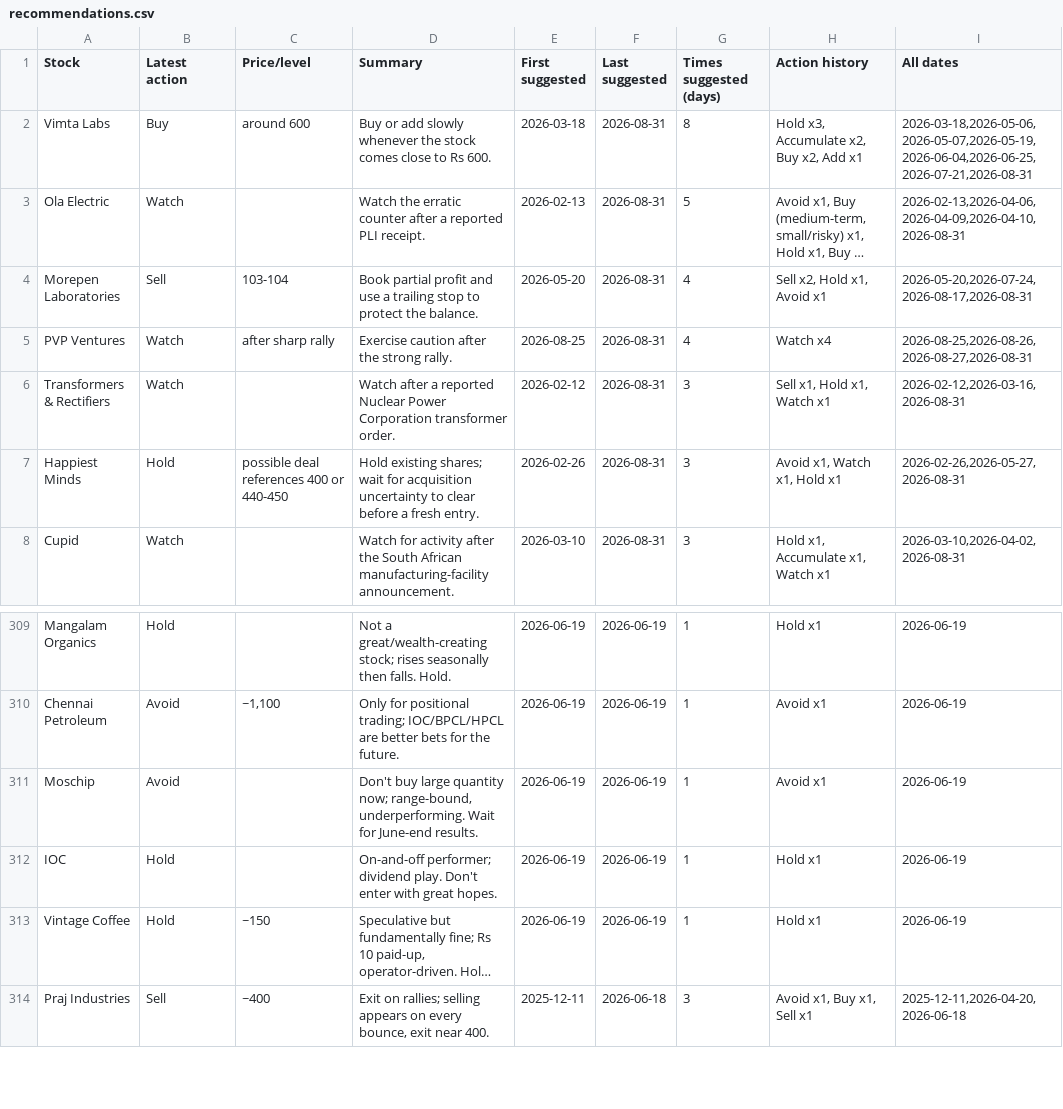
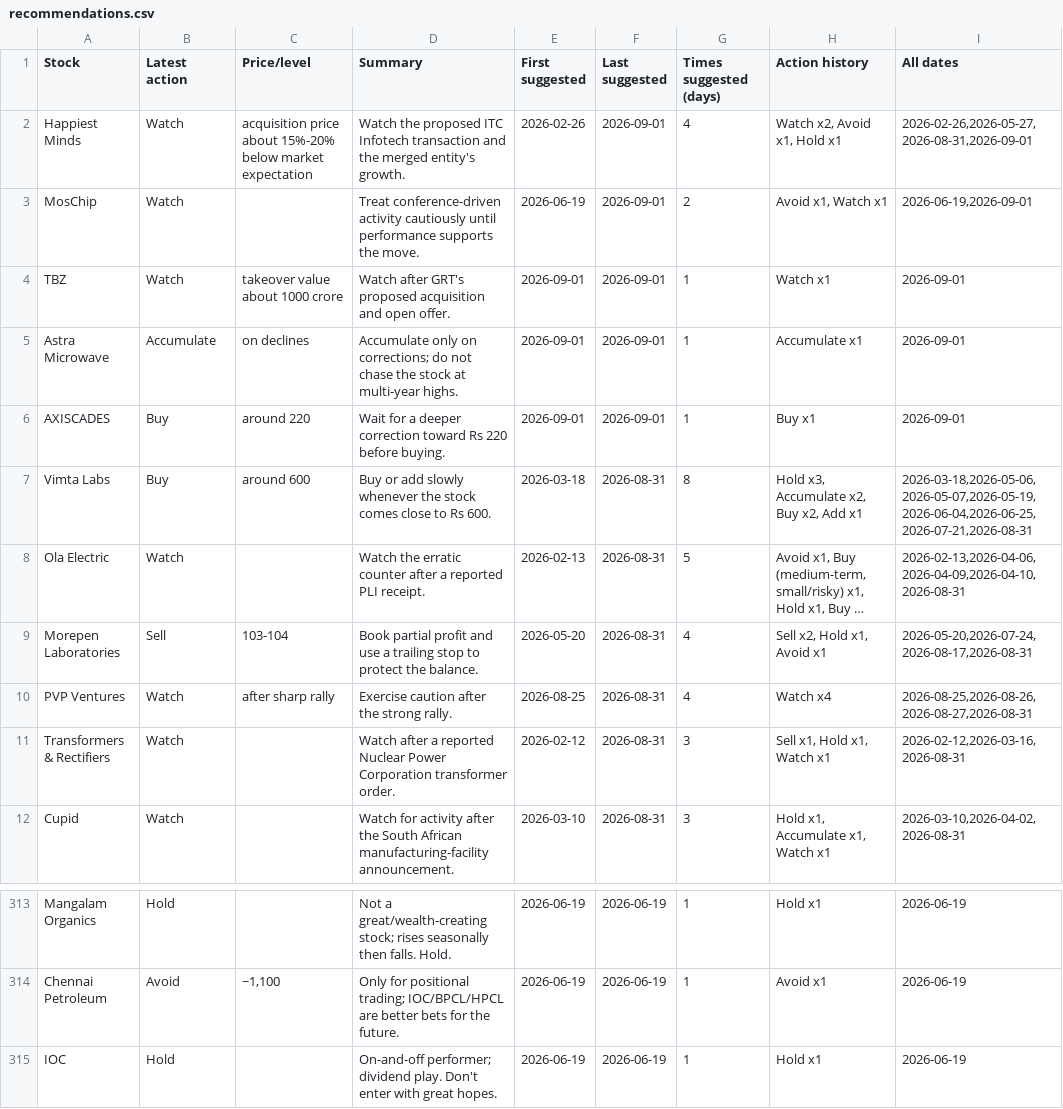
Before and after one commit to teja788/business_breakfast_youtube_summarizer, a CSV file: output/kutumba_rao/recommendations.csv, drawn as a sheet; only a part is shown, gaps mark what is left out; the shorter side is filled out with more unchanged rows; long unchanged cells end in ….

Commit message:
Add 2026-09-01 episode; refresh tables/scorecard/dashboard

```diff
--- a/output/kutumba_rao/recommendations.csv
+++ b/output/kutumba_rao/recommendations.csv
@@ -1,2 +1,7 @@
 Stock,Latest action,Price/level,Summary,First suggested,Last suggested,Times suggested (days),Action history,All dates
+Happiest Minds,Watch,acquisition price about 15%-20% below market expectation,Watch the proposed ITC Infotech transaction and the merged entity's growth.,2026-02-26,2026-09-01,4,"Watch x2, Avoid x1, Hold x1","2026-02-26,2026-05-27,2026-08-31,2026-09-01"
+MosChip,Watch,,Treat conference-driven activity cautiously until performance supports the move.,2026-06-19,2026-09-01,2,"Avoid x1, Watch x1","2026-06-19,2026-09-01"
+TBZ,Watch,takeover value about 1000 crore,Watch after GRT's proposed acquisition and open offer.,2026-09-01,2026-09-01,1,Watch x1,2026-09-01
+Astra Microwave,Accumulate,on declines,Accumulate only on corrections; do not chase the stock at multi-year highs.,2026-09-01,2026-09-01,1,Accumulate x1,2026-09-01
+AXISCADES,Buy,around 220,Wait for a deeper correction toward Rs 220 before buying.,2026-09-01,2026-09-01,1,Buy x1,2026-09-01
 Vimta Labs,Buy,around 600,Buy or add slowly whenever the stock comes close to Rs 600.,2026-03-18,2026-08-31,8,"Hold x3, Accumulate x2, Buy x2, Add x1","2026-03-18,2026-05-06,2026-05-07,2026-05-19,2026-06-04,2026-06-25,2026-07-21,2026-08-31"
@@ -6,3 +11,2 @@ PVP Ventures,Watch,after sharp rally,Exercise caution after the strong rally.,20
 Transformers & Rectifiers,Watch,,Watch after a reported Nuclear Power Corporation transformer order.,2026-02-12,2026-08-31,3,"Sell x1, Hold x1, Watch x1","2026-02-12,2026-03-16,2026-08-31"
-Happiest Minds,Hold,possible deal references 400 or 440-450,Hold existing shares; wait for acquisition uncertainty to clear before a fresh entry.,2026-02-26,2026-08-31,3,"Avoid x1, Watch x1, Hold x1","2026-02-26,2026-05-27,2026-08-31"
 Cupid,Watch,,Watch for activity after the South African manufacturing-facility announcement.,2026-03-10,2026-08-31,3,"Hold x1, Accumulate x1, Watch x1","2026-03-10,2026-04-02,2026-08-31"
@@ -310,3 +314,2 @@ Mangalam Organics,Hold,,Not a great/wealth-creating stock; rises seasonally then
 Chennai Petroleum,Avoid,"~1,100",Only for positional trading; IOC/BPCL/HPCL are better bets for the future.,2026-06-19,2026-06-19,1,Avoid x1,2026-06-19
-Moschip,Avoid,,"Don't buy large quantity now; range-bound, underperforming. Wait for June-end results.",2026-06-19,2026-06-19,1,Avoid x1,2026-06-19
 IOC,Hold,,On-and-off performer; dividend play. Don't enter with great hopes.,2026-06-19,2026-06-19,1,Hold x1,2026-06-19
```
Also changed, not shown: output/kranti/recommendations.csv, output/kutumba_rao/buy_recommendations.csv, 20 other files.
